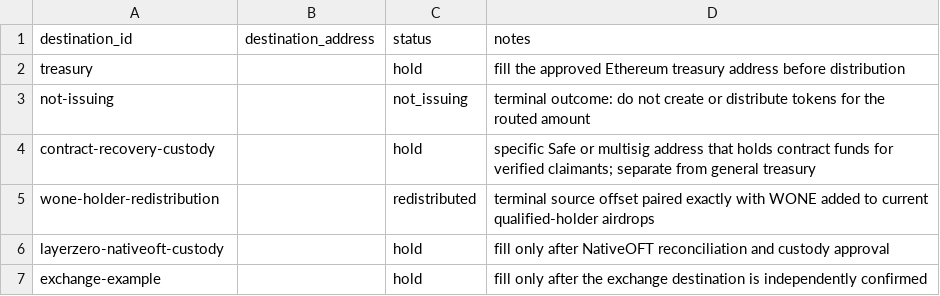
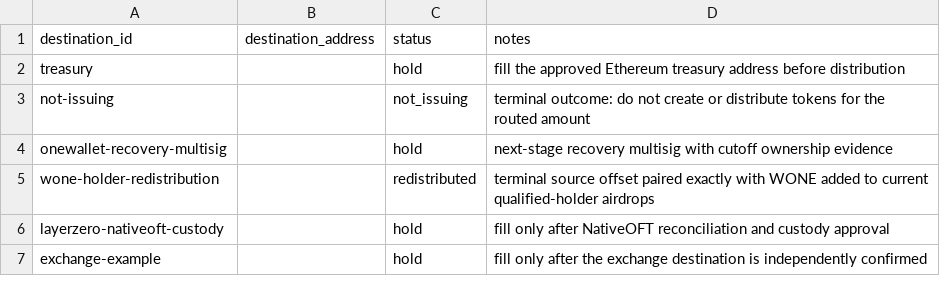
Before and after one commit to polymorpher/harmony-migration, a CSV file: routing/destinations.example.csv, drawn as a sheet.

```diff
--- a/routing/destinations.example.csv
+++ b/routing/destinations.example.csv
@@ -3,3 +3,3 @@ treasury,,hold,fill the approved Ethereum treasury address before distribution
 not-issuing,,not_issuing,terminal outcome: do not create or distribute tokens for the routed amount
-contract-recovery-custody,,hold,specific Safe or multisig address that holds contract funds for verified claimants; separate from general treasury
+onewallet-recovery-multisig,,hold,next-stage recovery multisig with cutoff ownership evidence
 wone-holder-redistribution,,redistributed,terminal source offset paired exactly with WONE added to current qualified-holder airdrops
```
Also changed, not shown: routing/policy-decisions.example.csv, 7 other files.
